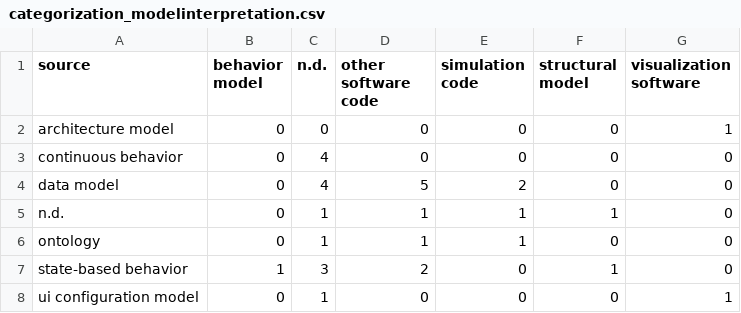
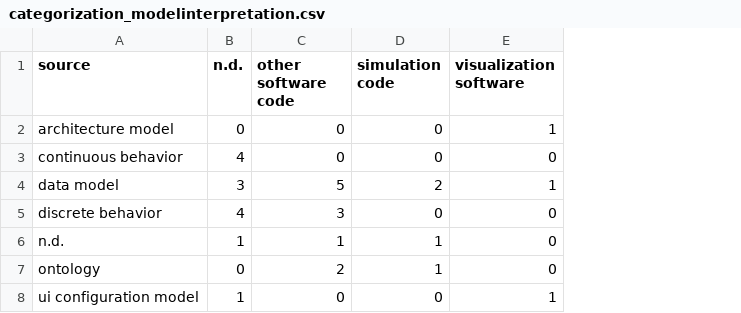
Before and after one commit to cdl-mint/mde4dts, a CSV file: data/categorization_modelinterpretation.csv, drawn as a sheet; removed rows and columns are numbered as before the commit, all else as after; the diff names each change by its address in the sheet, - before the commit and + after, or states it on an @@ line.

```diff
--- a/data/categorization_modelinterpretation.csv
+++ b/data/categorization_modelinterpretation.csv
-column B (behavior model), rows 2-6: all 0; row 8: 0
-column F (structural model), rows 2-6: 0 | 0 | 0 | 1 | 0; row 8: 0
-B4 (n.d.): 4
+B4 (n.d.): 3
-E4 (visualization software): 0
+E4 (visualization software): 1
+row 5: discrete behavior | 4 | 3 | 0 | 0
-B7 (n.d.): 1
+B7 (n.d.): 0
-C7 (other software code): 1
+C7 (other software code): 2
-row 7: state-based behavior | 1 | 3 | 2 | 0 | 1 | 0
```
Also changed, not shown: data/04 extraction consolidation results_reduced.csv, data/categorization_modeltomodel.csv, 8 other files.
